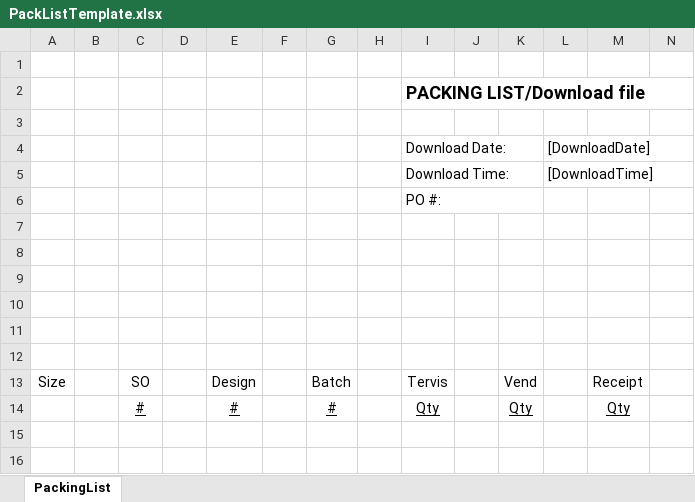
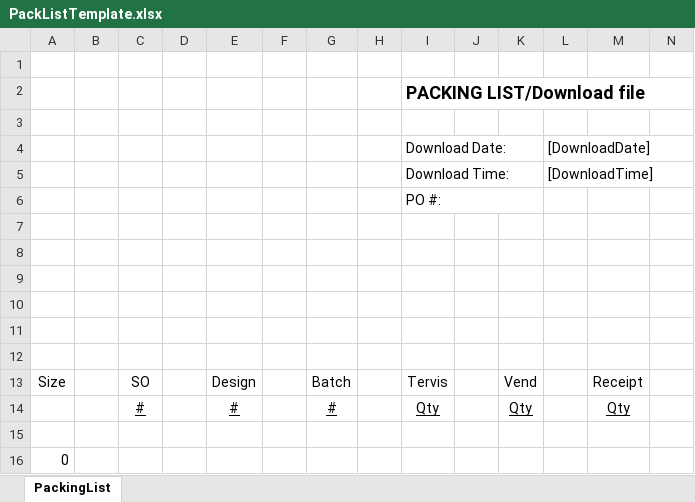
Before and after one commit to Tervis-Tumbler/CustomizerTools, an Excel workbook: PackListTemplate.xlsx, sheet PackingList, drawn as a sheet; only a part is shown; values as stored, in another font and other column widths than the file's, no borders; charts and pictures not drawn; rows hold the shown columns only; the diff names each change by its address in the sheet, - before the commit and + after, or states it on an @@ line.

Commit message:
Add value to named cell as they don't show up in the api without values

```diff
--- a/PackListTemplate.xlsx (sheet PackingList)
+++ b/PackListTemplate.xlsx (sheet PackingList)
+row 15: (empty)
+row 16: 0
```
